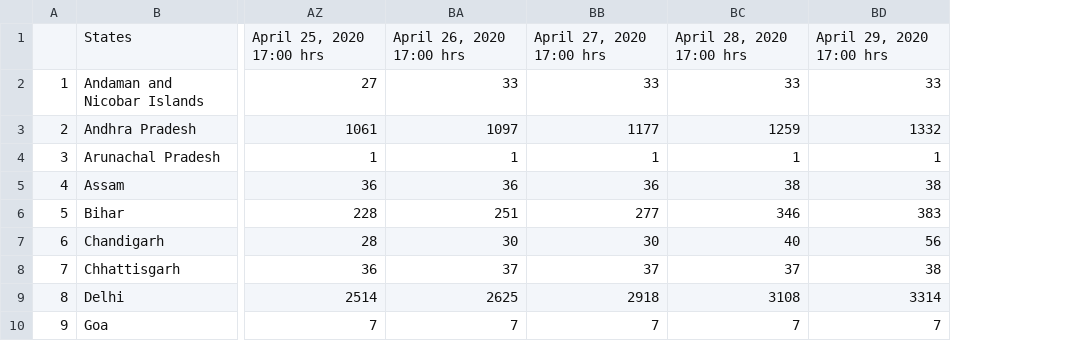
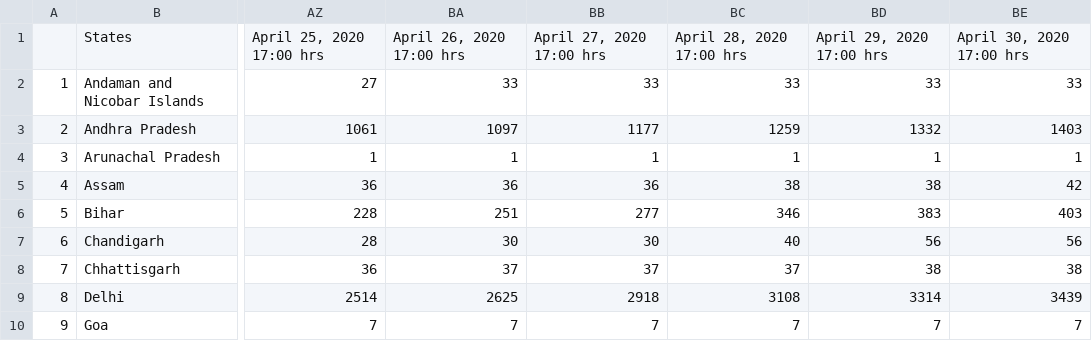
Before and after one commit to anmoledewan/CovidScrapper, a CSV file: CovidScrapper/india_confirmed_covid.csv, drawn as a sheet; only a part is shown, gaps mark what is left out; the diff names each change by its address in the sheet, - before the commit and + after, or states it on an @@ line.

```diff
--- a/CovidScrapper/india_confirmed_covid.csv
+++ b/CovidScrapper/india_confirmed_covid.csv
+column BE, rows 1-10: April 30, 2020 17:00 hrs | 33 | 1403 | 1 | 42 | 403 | 56 | 38 | 3439 | 7
```
Also changed, not shown: CovidScrapper/india_death_covid.csv, CovidScrapper/india_recovered_covid.csv, 2 other files.
